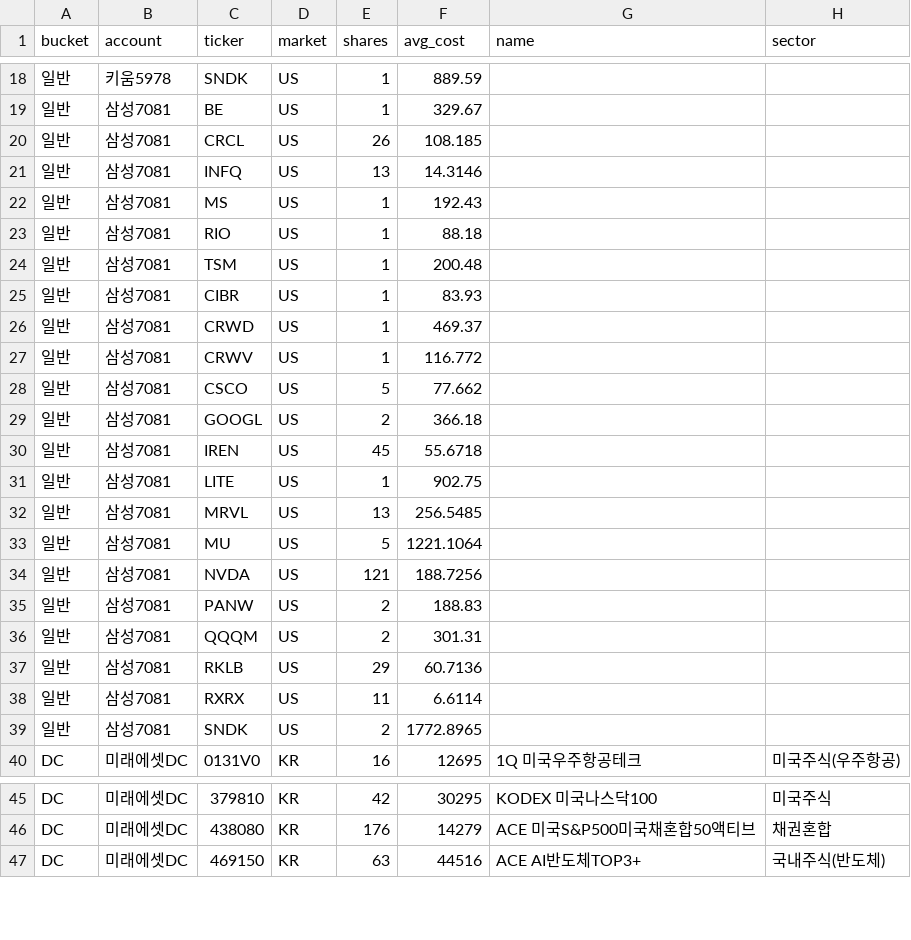
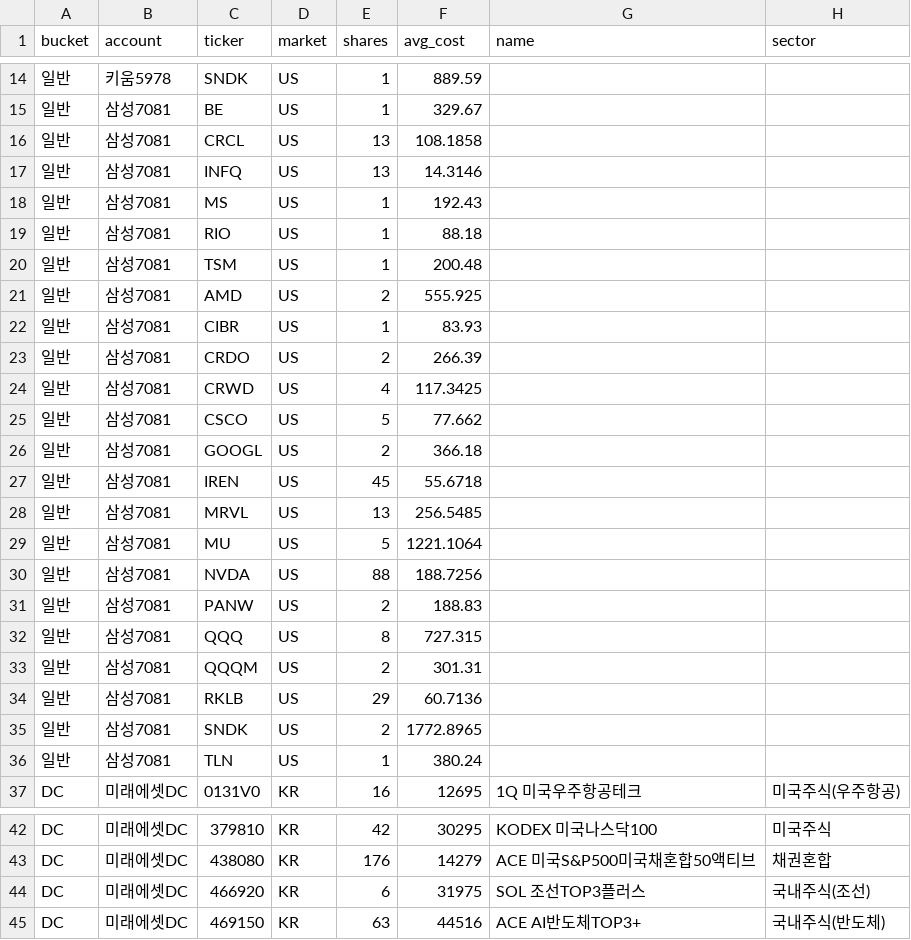
Before and after one commit to WonseokChae-137/portfolio, a CSV file: holdings.csv, drawn as a sheet; only a part is shown, gaps mark what is left out; the diff covers the shown part only.

```diff
--- a/holdings.csv
+++ b/holdings.csv
@@ -19,3 +15,3 @@ bucket,account,ticker,market,shares,avg_cost,name,sector
 일반,삼성7081,BE,US,1,329.67,,
-일반,삼성7081,CRCL,US,26,108.185,,
+일반,삼성7081,CRCL,US,13,108.1858,,
 일반,삼성7081,INFQ,US,13,14.3146,,
@@ -24,5 +20,6 @@ bucket,account,ticker,market,shares,avg_cost,name,sector
 일반,삼성7081,TSM,US,1,200.48,,
+일반,삼성7081,AMD,US,2,555.925,,
 일반,삼성7081,CIBR,US,1,83.93,,
-일반,삼성7081,CRWD,US,1,469.37,,
-일반,삼성7081,CRWV,US,1,116.772,,
+일반,삼성7081,CRDO,US,2,266.39,,
+일반,삼성7081,CRWD,US,4,117.3425,,
 일반,삼성7081,CSCO,US,5,77.662,,
@@ -30,11 +27,11 @@ bucket,account,ticker,market,shares,avg_cost,name,sector
 일반,삼성7081,IREN,US,45,55.6718,,
-일반,삼성7081,LITE,US,1,902.75,,
 일반,삼성7081,MRVL,US,13,256.5485,,
 일반,삼성7081,MU,US,5,1221.1064,,
-일반,삼성7081,NVDA,US,121,188.7256,,
+일반,삼성7081,NVDA,US,88,188.7256,,
 일반,삼성7081,PANW,US,2,188.83,,
+일반,삼성7081,QQQ,US,8,727.315,,
 일반,삼성7081,QQQM,US,2,301.31,,
 일반,삼성7081,RKLB,US,29,60.7136,,
-일반,삼성7081,RXRX,US,11,6.6114,,
 일반,삼성7081,SNDK,US,2,1772.8965,,
+일반,삼성7081,TLN,US,1,380.24,,
 DC,미래에셋DC,0131V0,KR,16,12695,1Q 미국우주항공테크,미국주식(우주항공)
@@ -46,2 +43,3 @@ DC,미래에셋DC,379810,KR,42,30295,KODEX 미국나스닥100,미국주식
 DC,미래에셋DC,438080,KR,176,14279,ACE 미국S&P500미국채혼합50액티브,채권혼합
+DC,미래에셋DC,466920,KR,6,31975,SOL 조선TOP3플러스,국내주식(조선)
 DC,미래에셋DC,469150,KR,63,44516,ACE AI반도체TOP3+,국내주식(반도체)
```
Also changed, not shown: 4 removed rows and 4 edited cells elsewhere in this file, groups.csv, names.csv, 4 other files.
